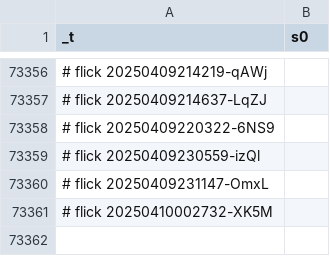
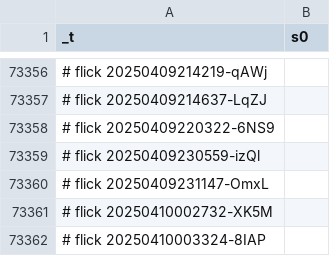
Before and after one commit to abikesa/false-font, a CSV file: kitabo/ensi/ukubona/donorcase/test2/assets/csv/s0_2.csv, drawn as a sheet; only a part is shown, gaps mark what is left out; the diff names each change by its address in the sheet, - before the commit and + after, or states it on an @@ line.

Commit message:
kitabo/ensi/ukubona/donorcase/test2/assets/csv/s0_2.csv

```diff
--- a/kitabo/ensi/ukubona/donorcase/test2/assets/csv/s0_2.csv
+++ b/kitabo/ensi/ukubona/donorcase/test2/assets/csv/s0_2.csv
+row 73362: # flick 20250410003324-8IAP
```
